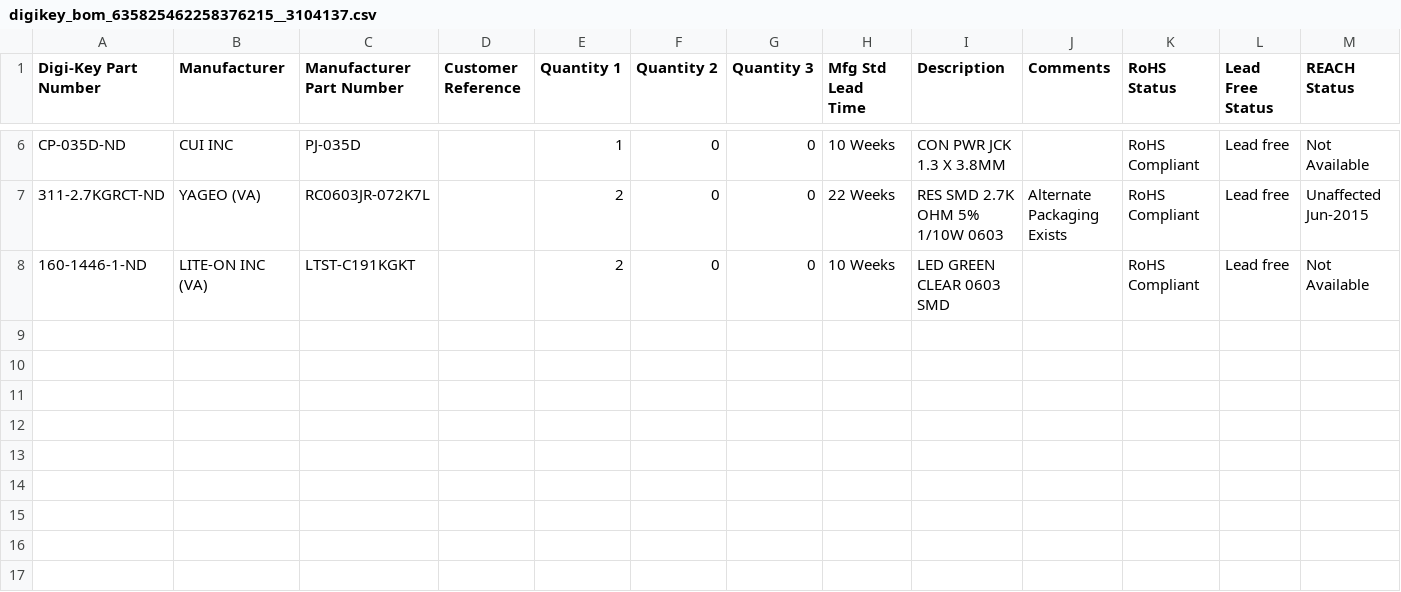
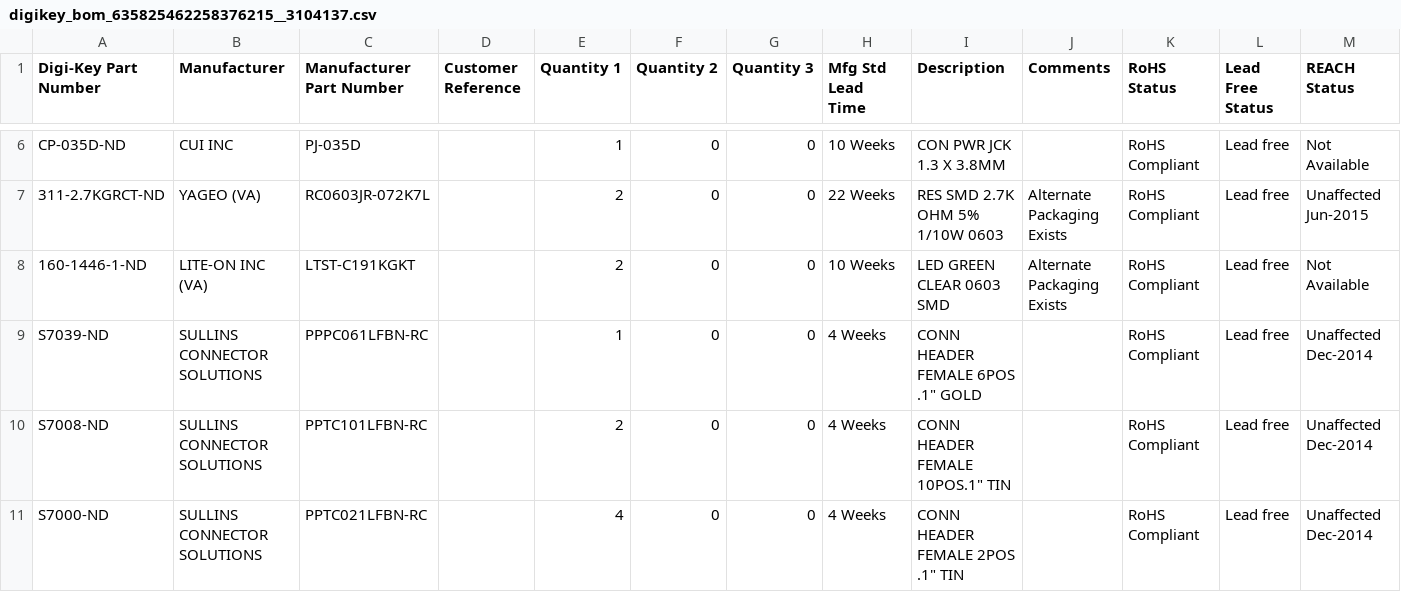
Before and after one commit to jasonkholden/chicken_sensor, a CSV file: digikey_bom_635825462258376215__3104137.csv, drawn as a sheet; only a part is shown, gaps mark what is left out.

Commit message:
Add connectors to BOM

```diff
--- a/digikey_bom_635825462258376215__3104137.csv
+++ b/digikey_bom_635825462258376215__3104137.csv
@@ -7,2 +7,5 @@ CP-035D-ND,CUI INC,PJ-035D,,1,0,0,10 Weeks,CON PWR JCK 1.3 X 3.8MM,,RoHS Complia
 311-2.7KGRCT-ND,YAGEO (VA),RC0603JR-072K7L,,2,0,0,22 Weeks,RES SMD 2.7K OHM 5% 1/10W 0603,Alternate Packaging Exists,RoHS Compliant,Lead free,Unaffected Jun-2015
-160-1446-1-ND,LITE-ON INC (VA),LTST-C191KGKT,,2,0,0,10 Weeks,LED GREEN CLEAR 0603 SMD,,RoHS Compliant,Lead free,Not Available
+160-1446-1-ND,LITE-ON INC (VA),LTST-C191KGKT,,2,0,0,10 Weeks,LED GREEN CLEAR 0603 SMD,Alternate Packaging Exists,RoHS Compliant,Lead free,Not Available
+S7039-ND,SULLINS CONNECTOR SOLUTIONS,PPPC061LFBN-RC,,1,0,0,4 Weeks,CONN HEADER FEMALE 6POS .1" GOLD,,RoHS Compliant,Lead free,Unaffected Dec-2014
+S7008-ND,SULLINS CONNECTOR SOLUTIONS,PPTC101LFBN-RC,,2,0,0,4 Weeks,CONN HEADER FEMALE 10POS.1" TIN,,RoHS Compliant,Lead free,Unaffected Dec-2014
+S7000-ND,SULLINS CONNECTOR SOLUTIONS,PPTC021LFBN-RC,,4,0,0,4 Weeks,CONN HEADER FEMALE 2POS .1" TIN,,RoHS Compliant,Lead free,Unaffected Dec-2014
```
